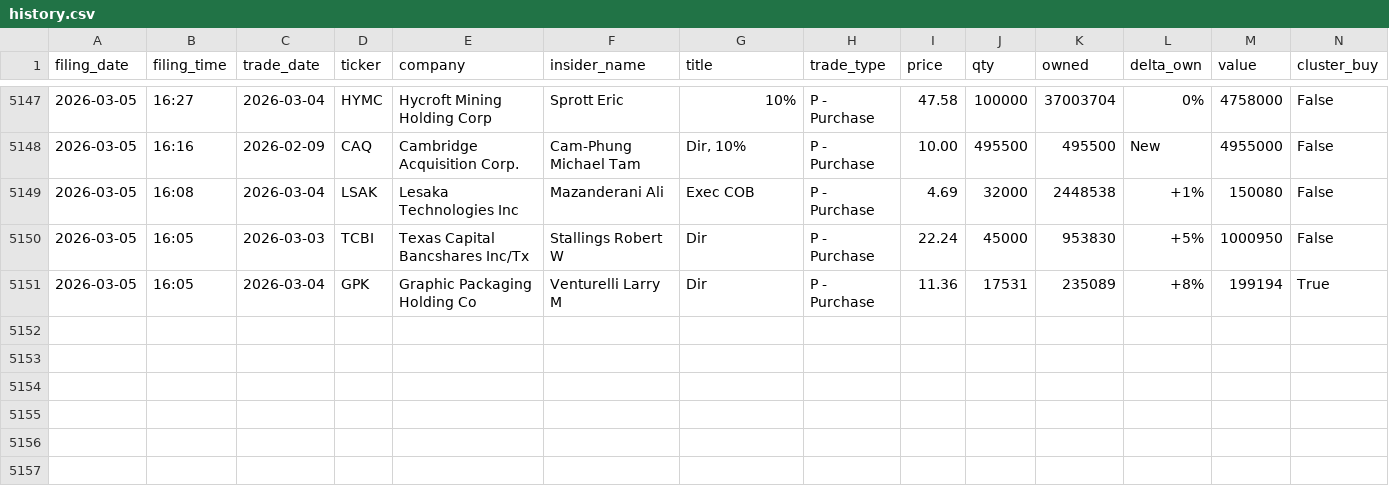
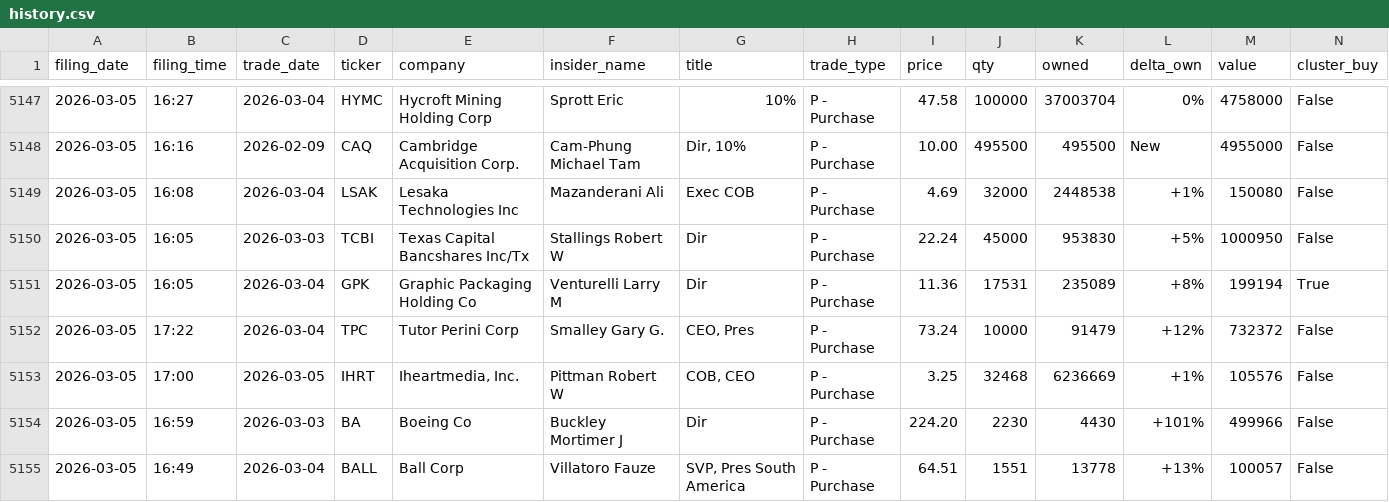
Before and after one commit to shaheedhamid/insideredge, a CSV file: data/history.csv, drawn as a sheet; only a part is shown, gaps mark what is left out; the diff names each change by its address in the sheet, - before the commit and + after, or states it on an @@ line.

```diff
--- a/data/history.csv
+++ b/data/history.csv
+row 5152: 2026-03-05 | 17:22 | 2026-03-04 | TPC | Tutor Perini Corp | Smalley Gary G. | CEO, Pres | P - Purchase | 73.24 | 10000 | 91479 | +12% | 732372 | False
+row 5153: 2026-03-05 | 17:00 | 2026-03-05 | IHRT | Iheartmedia, Inc. | Pittman Robert W | COB, CEO | P - Purchase | 3.25 | 32468 | 6236669 | +1% | 105576 | False
+row 5154: 2026-03-05 | 16:59 | 2026-03-03 | BA | Boeing Co | Buckley Mortimer J | Dir | P - Purchase | 224.20 | 2230 | 4430 | +101% | 499966 | False
+row 5155: 2026-03-05 | 16:49 | 2026-03-04 | BALL | Ball Corp | Villatoro Fauze | SVP, Pres South America | P - Purchase | 64.51 | 1551 | 13778 | +13% | 100057 | False
```
Also changed, not shown: 2 other files.
